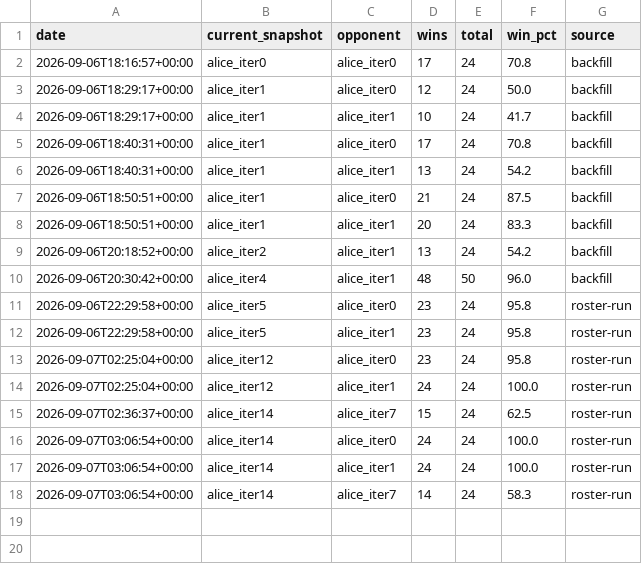
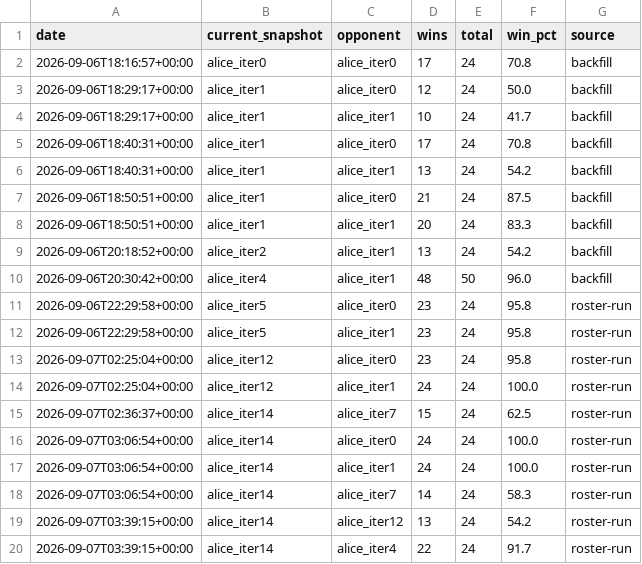
Before and after one commit to terryvanbelle/battlecode25-vibe, a CSV file: agents/alice/progress/vs_old_bots_history.csv, drawn as a sheet; the diff names each change by its address in the sheet, - before the commit and + after, or states it on an @@ line.

```diff
--- a/agents/alice/progress/vs_old_bots_history.csv
+++ b/agents/alice/progress/vs_old_bots_history.csv
+row 19: 2026-09-07T03:39:15+00:00 | alice_iter14 | alice_iter12 | 13 | 24 | 54.2 | roster-run
+row 20: 2026-09-07T03:39:15+00:00 | alice_iter14 | alice_iter4 | 22 | 24 | 91.7 | roster-run
```
Also changed, not shown: 1 other file.
